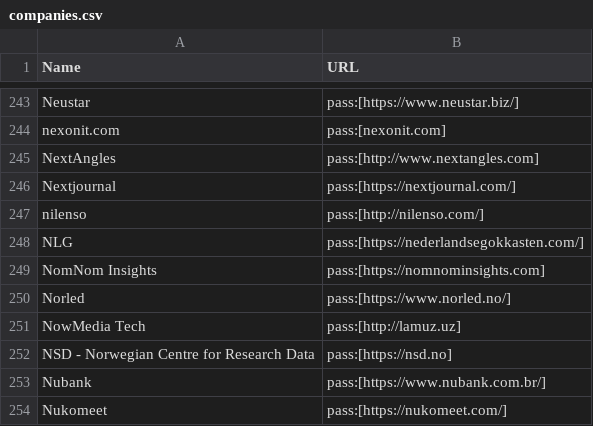
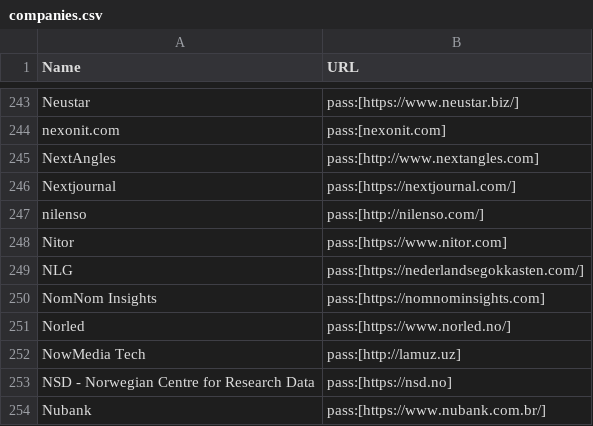
Before and after one commit to clojure/clojure-site, a CSV file: content/community/companies.csv, drawn as a sheet; only a part is shown, gaps mark what is left out; the shorter side is filled out with more unchanged rows; the diff names each change by its address in the sheet, - before the commit and + after, or states it on an @@ line.

Commit message:
Add company

```diff
--- a/content/community/companies.csv
+++ b/content/community/companies.csv
+row 248: Nitor | pass:[https://www.nitor.com]
```
